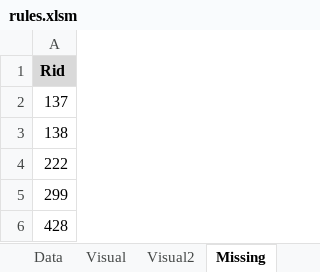
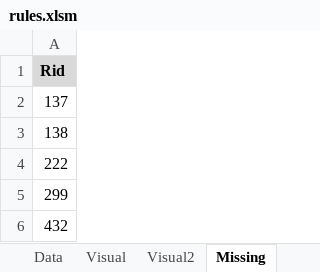
Before and after one commit to Dpst94/MGen, an Excel workbook: MGen/configs/rules/rules.xlsm, sheet Missing, drawn as a sheet; values as stored, in another font and other column widths than the file's, no borders; the diff names each change by its address in the sheet, - before the commit and + after, or states it on an @@ line.

Commit message:
CP1: S is not required in Missing letters rule #2046

```diff
--- a/MGen/configs/rules/rules.xlsm (sheet Missing)
+++ b/MGen/configs/rules/rules.xlsm (sheet Missing)
-A6: 428
+A6: 432
```
Also changed, not shown: sheet Data, sheet 1, 7 other files.
